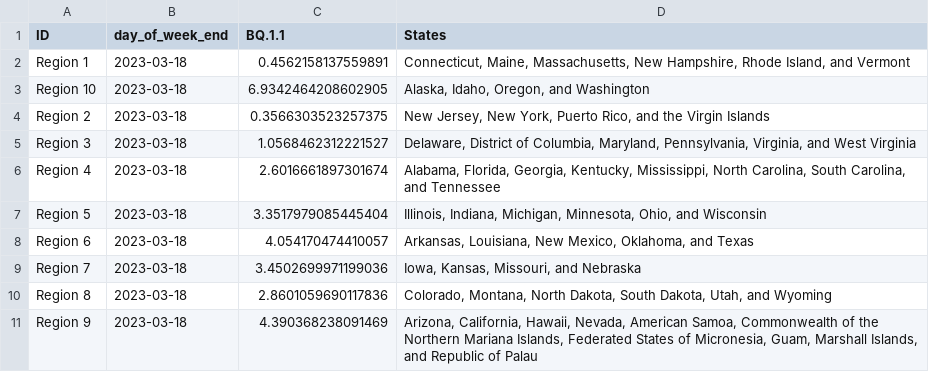
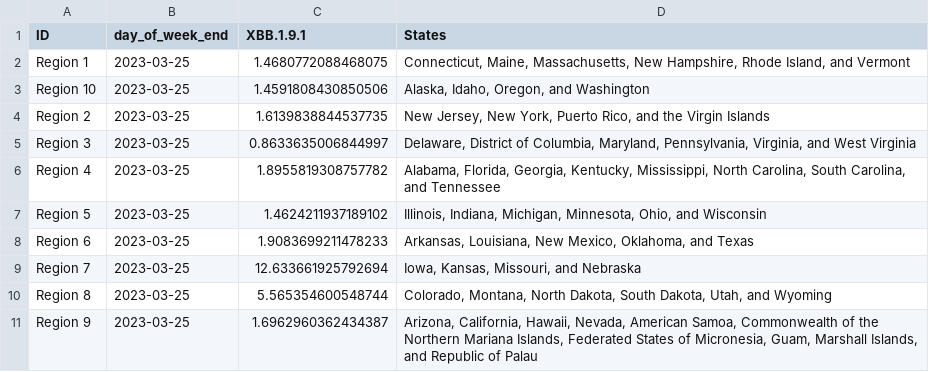
Before and after one commit to Dotdash-Data-Journalism/2022_VWH_covid_variants, a CSV file: visualizations/tbbMo_map.csv, drawn as a sheet.

```diff
--- a/visualizations/tbbMo_map.csv
+++ b/visualizations/tbbMo_map.csv
@@ -1,11 +1,11 @@
-ID,day_of_week_end,BQ.1.1,States
-Region 1,2023-03-18,0.4562158137559891,"Connecticut, Maine, Massachusetts, New Hampshire, Rhode Island, and Vermont"
-Region 10,2023-03-18,6.9342464208602905,"Alaska, Idaho, Oregon, and Washington"
-Region 2,2023-03-18,0.3566303523257375,"New Jersey, New York, Puerto Rico, and the Virgin Islands"
-Region 3,2023-03-18,1.0568462312221527,"Delaware, District of Columbia, Maryland, Pennsylvania, Virginia, and West Virginia"
-Region 4,2023-03-18,2.6016661897301674,"Alabama, Florida, Georgia, Kentucky, Mississippi, North Carolina, South Carolina, and Tennessee"
-Region 5,2023-03-18,3.3517979085445404,"Illinois, Indiana, Michigan, Minnesota, Ohio, and Wisconsin"
-Region 6,2023-03-18,4.054170474410057,"Arkansas, Louisiana, New Mexico, Oklahoma, and Texas"
-Region 7,2023-03-18,3.4502699971199036,"Iowa, Kansas, Missouri, and Nebraska"
-Region 8,2023-03-18,2.8601059690117836,"Colorado, Montana, North Dakota, South Dakota, Utah, and Wyoming"
-Region 9,2023-03-18,4.390368238091469,"Arizona, California, Hawaii, Nevada, American Samoa, Commonwealth of the Northern Mariana Islands, Federated States of Micronesia, Guam, Marshall Islands, and Republic of Palau"
+ID,day_of_week_end,XBB.1.9.1,States
+Region 1,2023-03-25,1.4680772088468075,"Connecticut, Maine, Massachusetts, New Hampshire, Rhode Island, and Vermont"
+Region 10,2023-03-25,1.4591808430850506,"Alaska, Idaho, Oregon, and Washington"
+Region 2,2023-03-25,1.6139838844537735,"New Jersey, New York, Puerto Rico, and the Virgin Islands"
+Region 3,2023-03-25,0.8633635006844997,"Delaware, District of Columbia, Maryland, Pennsylvania, Virginia, and West Virginia"
+Region 4,2023-03-25,1.8955819308757782,"Alabama, Florida, Georgia, Kentucky, Mississippi, North Carolina, South Carolina, and Tennessee"
+Region 5,2023-03-25,1.4624211937189102,"Illinois, Indiana, Michigan, Minnesota, Ohio, and Wisconsin"
+Region 6,2023-03-25,1.9083699211478233,"Arkansas, Louisiana, New Mexico, Oklahoma, and Texas"
+Region 7,2023-03-25,12.633661925792694,"Iowa, Kansas, Missouri, and Nebraska"
+Region 8,2023-03-25,5.565354600548744,"Colorado, Montana, North Dakota, South Dakota, Utah, and Wyoming"
+Region 9,2023-03-25,1.6962960362434387,"Arizona, California, Hawaii, Nevada, American Samoa, Commonwealth of the Northern Mariana Islands, Federated States of Micronesia, Guam, Marshall Islands, and Republic of Palau"
```
Also changed, not shown: visualizations/3qNe5_map.csv, visualizations/Ha3XE_map.csv, 2 other files.
